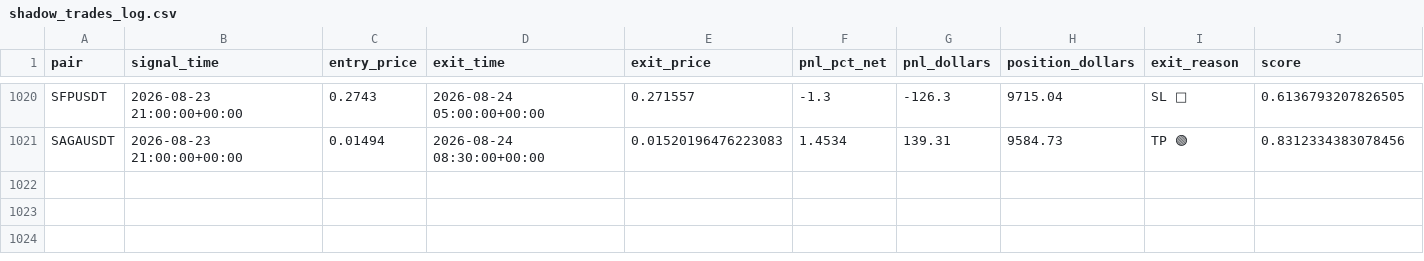
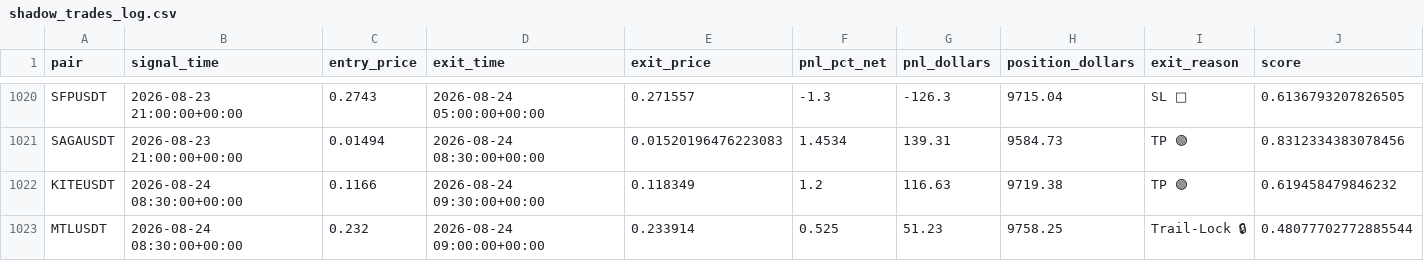
Before and after one commit to tlal1000666-ux/scalpingtalalbot, a CSV file: shadow_trades_log.csv, drawn as a sheet; only a part is shown, gaps mark what is left out; rows hold the shown columns only; the diff names each change by its address in the sheet, - before the commit and + after, or states it on an @@ line.

```diff
--- a/shadow_trades_log.csv
+++ b/shadow_trades_log.csv
+row 1022: KITEUSDT | 2026-08-24 08:30:00+00:00 | 0.1166 | 2026-08-24 09:30:00+00:00 | 0.118349 | 1.2 | 116.63 | 9719.38 | TP 🟢 | 0.619458479846232
+row 1023: MTLUSDT | 2026-08-24 08:30:00+00:00 | 0.232 | 2026-08-24 09:00:00+00:00 | 0.233914 | 0.525 | 51.23 | 9758.25 | Trail-Lock 🔒 | 0.48077702772885544
```
Also changed, not shown: trades_log.csv, 1 other file.
